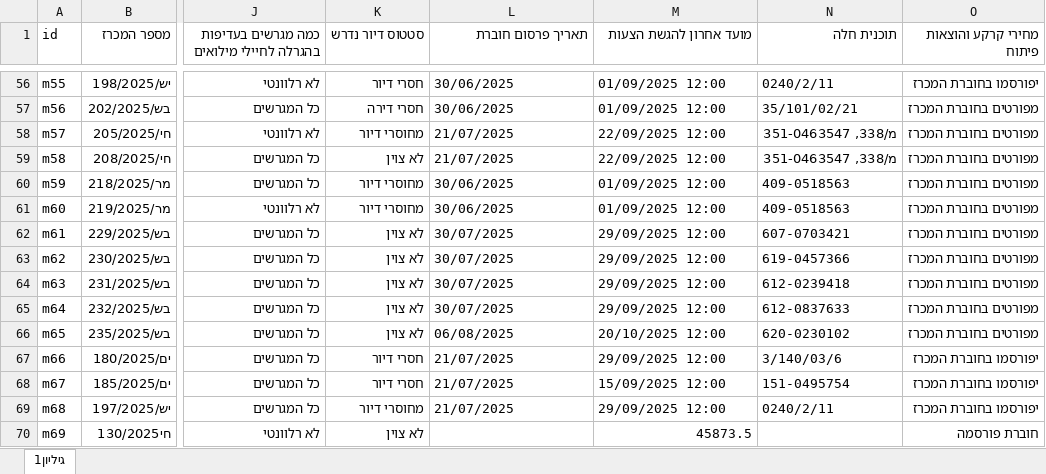
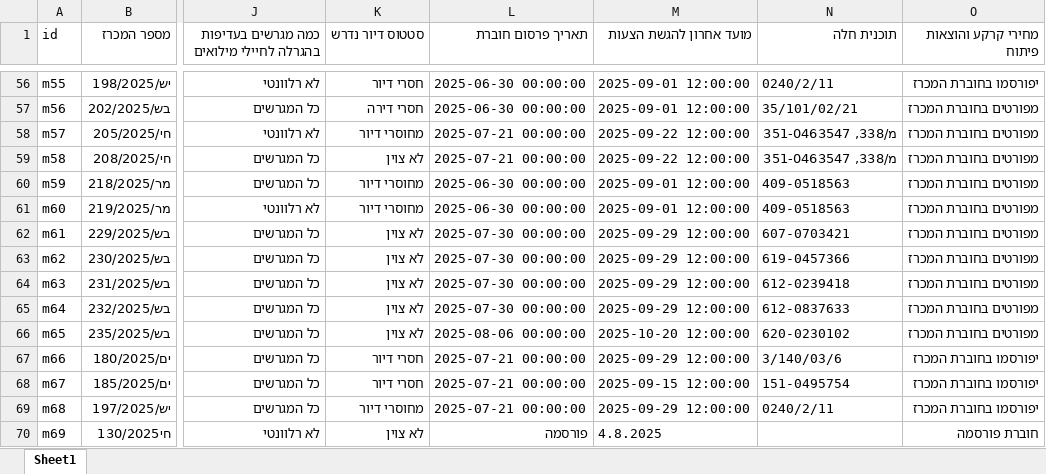
Before and after one commit to Yk1075/Miluim-Tender-Matching, an Excel workbook: data/טבלת מכרזים יוני 25.xlsx, sheet Sheet1, drawn as a sheet; only a part is shown, gaps mark what is left out; values as stored, in another font and other column widths than the file's, no cell formats; the diff covers the shown part only; the diff names each change by its address in the sheet, - before the commit and + after, or states it on an @@ line.

Commit message:
עדכון מכרז חי130/2025 (m69): תאריך פרסום חוברת -> פורסמה, מועד אחרון -> 4.8.2025

```diff
--- a/data/טבלת מכרזים יוני 25.xlsx (sheet Sheet1)
+++ b/data/טבלת מכרזים יוני 25.xlsx (sheet Sheet1)
-sheet tab: גיליון1
+sheet tab: Sheet1
-L56:L57 (תאריך פרסום חוברת): 30/06/2025
+L56:L57 (תאריך פרסום חוברת): 2025-06-30 00:00:00
-M56:M57 (מועד אחרון להגשת הצעות): 01/09/2025 12:00
+M56:M57 (מועד אחרון להגשת הצעות): 2025-09-01 12:00:00
-L58:L59 (תאריך פרסום חוברת): 21/07/2025
+L58:L59 (תאריך פרסום חוברת): 2025-07-21 00:00:00
-M58:M59 (מועד אחרון להגשת הצעות): 22/09/2025 12:00
+M58:M59 (מועד אחרון להגשת הצעות): 2025-09-22 12:00:00
-L60:L61 (תאריך פרסום חוברת): 30/06/2025
+L60:L61 (תאריך פרסום חוברת): 2025-06-30 00:00:00
-M60:M61 (מועד אחרון להגשת הצעות): 01/09/2025 12:00
+M60:M61 (מועד אחרון להגשת הצעות): 2025-09-01 12:00:00
-L62:L65 (תאריך פרסום חוברת): 30/07/2025
+L62:L65 (תאריך פרסום חוברת): 2025-07-30 00:00:00
-M62:M65 (מועד אחרון להגשת הצעות): 29/09/2025 12:00
+M62:M65 (מועד אחרון להגשת הצעות): 2025-09-29 12:00:00
-L66 (תאריך פרסום חוברת): 06/08/2025
+L66 (תאריך פרסום חוברת): 2025-08-06 00:00:00
-M66 (מועד אחרון להגשת הצעות): 20/10/2025 12:00
+M66 (מועד אחרון להגשת הצעות): 2025-10-20 12:00:00
-L67:L69 (תאריך פרסום חוברת): 21/07/2025
+L67:L69 (תאריך פרסום חוברת): 2025-07-21 00:00:00
-M67 (מועד אחרון להגשת הצעות): 29/09/2025 12:00
+M67 (מועד אחרון להגשת הצעות): 2025-09-29 12:00:00
-M68 (מועד אחרון להגשת הצעות): 15/09/2025 12:00
+M68 (מועד אחרון להגשת הצעות): 2025-09-15 12:00:00
-M69 (מועד אחרון להגשת הצעות): 29/09/2025 12:00
+M69 (מועד אחרון להגשת הצעות): 2025-09-29 12:00:00
-L70 (תאריך פרסום חוברת): (empty)
+L70 (תאריך פרסום חוברת): פורסמה
-M70 (מועד אחרון להגשת הצעות): 45873.5
+M70 (מועד אחרון להגשת הצעות): 4.8.2025
```
Also changed, not shown: 108 edited cells elsewhere in this sheet, cell formats, 1 other file.
